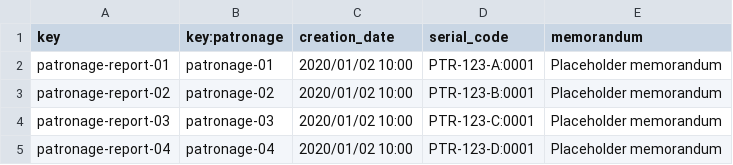
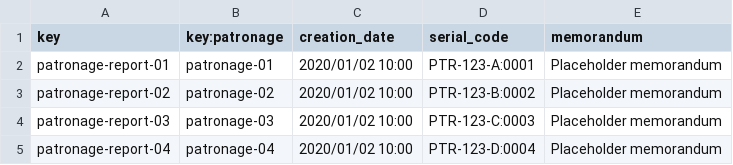
Before and after one commit to JuanJoCasamitjana/G1-E2.01, a CSV file: src/main/webapp/WEB-INF/resources/sample-data/patronage-report.csv, drawn as a sheet.

Commit message:
Los inventores pueden aceptar o denegar los patrocinios y otros arreglos
Se ha rediseñado la forma de obtener el SerialCodec de un patronage
report, ahora se hace de forma automática

```diff
--- a/src/main/webapp/WEB-INF/resources/sample-data/patronage-report.csv
+++ b/src/main/webapp/WEB-INF/resources/sample-data/patronage-report.csv
@@ -2,4 +2,4 @@ key,key:patronage,creation_date,serial_code,memorandum
 patronage-report-01,patronage-01,"2020/01/02 10:00","PTR-123-A:0001","Placeholder memorandum"
-patronage-report-02,patronage-02,"2020/01/02 10:00","PTR-123-B:0001","Placeholder memorandum"
-patronage-report-03,patronage-03,"2020/01/02 10:00","PTR-123-C:0001","Placeholder memorandum"
-patronage-report-04,patronage-04,"2020/01/02 10:00","PTR-123-D:0001","Placeholder memorandum"
+patronage-report-02,patronage-02,"2020/01/02 10:00","PTR-123-B:0002","Placeholder memorandum"
+patronage-report-03,patronage-03,"2020/01/02 10:00","PTR-123-C:0003","Placeholder memorandum"
+patronage-report-04,patronage-04,"2020/01/02 10:00","PTR-123-D:0004","Placeholder memorandum"
```
Also changed, not shown: 9 other files.
